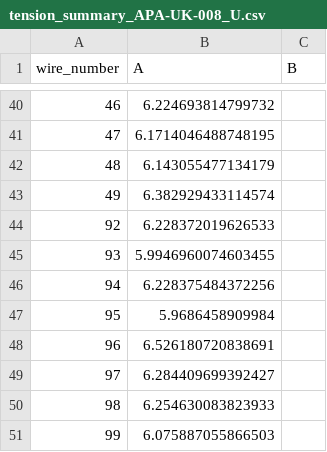
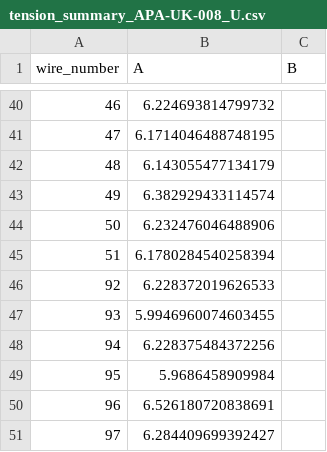
Before and after one commit to etymology/dune-monorepo, a CSV file: tension/data/tension_summaries/tension_summary_APA-UK-008_U.csv, drawn as a sheet; only a part is shown, gaps mark what is left out; the shorter side is filled out with more unchanged rows; the diff names each change by its address in the sheet, - before the commit and + after, or states it on an @@ line.

Commit message:
data: most of UKAPA008UA

```diff
--- a/tension/data/tension_summaries/tension_summary_APA-UK-008_U.csv
+++ b/tension/data/tension_summaries/tension_summary_APA-UK-008_U.csv
+row 44: 50 | 6.232476046488906
+row 45: 51 | 6.1780284540258394
```
Also changed, not shown: 6 other files.
